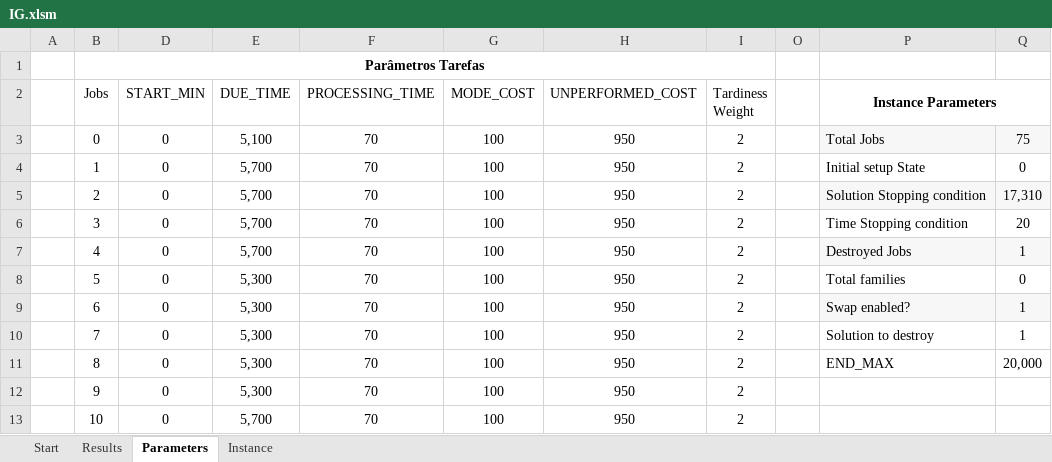
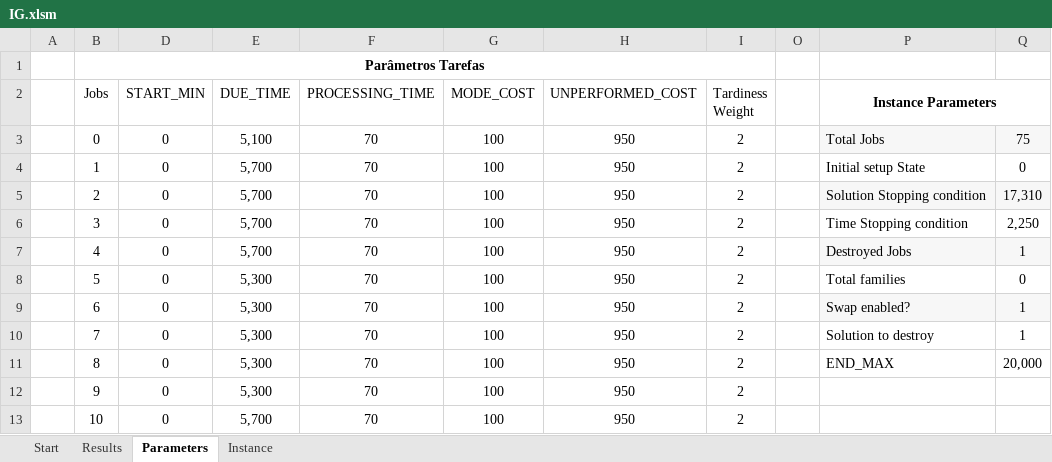
Before and after one commit to alexmarinho/IG, an Excel workbook: IG Excel/IG.xlsm, sheet Parameters, drawn as a sheet; only a part is shown; values as stored, in another font and other column widths than the file's, no borders; table styles not drawn; the diff names each change by its address in the sheet, - before the commit and + after, or states it on an @@ line.

```diff
--- a/IG Excel/IG.xlsm (sheet Parameters)
+++ b/IG Excel/IG.xlsm (sheet Parameters)
-Q6: 20
+Q6: 2,250
```
Also changed, not shown: sheet Results, sheet Start, hidden cells, charts or pictures.
